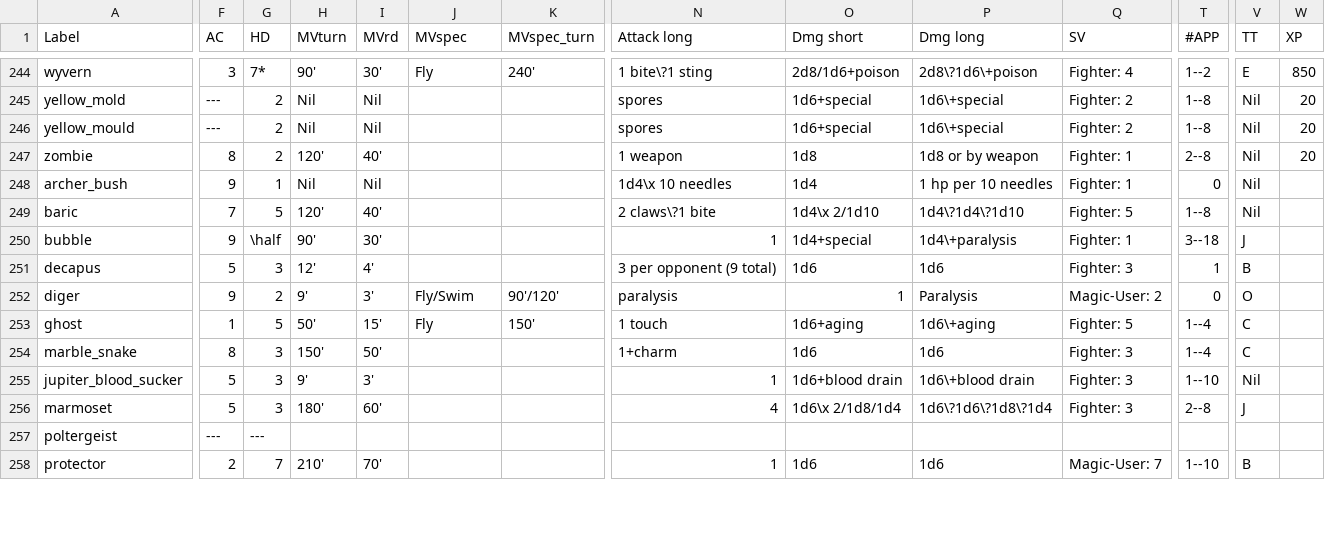
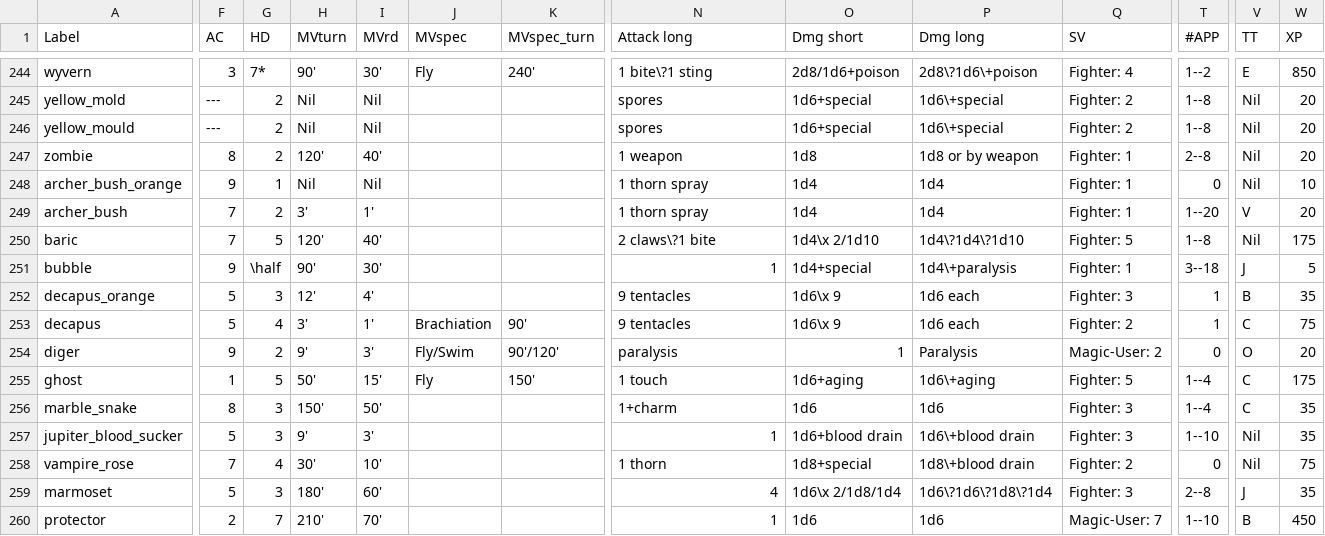
Before and after one commit to slithy/rpg_module, a CSV file: basic_stats/basic_stats.csv, drawn as a sheet; only a part is shown, gaps mark what is left out; removed rows and columns are numbered as before the commit, all else as after; rows hold the shown columns only; the diff covers the shown part only; the diff names each change by its address in the sheet, - before the commit and + after, or states it on an @@ line.

Commit message:
Consolidated B3 orange/green monster stats

```diff
--- a/basic_stats/basic_stats.csv
+++ b/basic_stats/basic_stats.csv
+row 248: archer_bush_orange | 9 | 1 | Nil | Nil |  |  | 1 thorn spray | 1d4 | 1d4 | Fighter: 1 | 0 | Nil | 10
-F249 (AC): 9
+F249 (AC): 7
-G249 (HD): 1
+G249 (HD): 2
-H249 (MVturn): Nil
+H249 (MVturn): 3'
-I249 (MVrd): Nil
+I249 (MVrd): 1'
-N249 (Attack long): 1d4\x 10 needles
+N249 (Attack long): 1 thorn spray
-P249 (Dmg long): 1 hp per 10 needles
+P249 (Dmg long): 1d4
-T249 (#APP): 0
+T249 (#APP): 1--20
-V249 (TT): Nil
+V249 (TT): V
-W249 (XP): (empty)
+W249 (XP): 20
-W250 (XP): (empty)
+W250 (XP): 175
-W251 (XP): (empty)
+W251 (XP): 5
+row 252: decapus_orange | 5 | 3 | 12' | 4' |  |  | 9 tentacles | 1d6\x 9 | 1d6 each | Fighter: 3 | 1 | B | 35
-G253 (HD): 3
+G253 (HD): 4
-H253 (MVturn): 12'
+H253 (MVturn): 3'
-I253 (MVrd): 4'
+I253 (MVrd): 1'
-J253 (MVspec): (empty)
+J253 (MVspec): Brachiation
-K253 (MVspec_turn): (empty)
+K253 (MVspec_turn): 90'
-N253 (Attack long): 3 per opponent (9 total)
+N253 (Attack long): 9 tentacles
-O253 (Dmg short): 1d6
+O253 (Dmg short): 1d6\x 9
-P253 (Dmg long): 1d6
+P253 (Dmg long): 1d6 each
-Q253 (SV): Fighter: 3
+Q253 (SV): Fighter: 2
-V253 (TT): B
+V253 (TT): C
-W253 (XP): (empty)
+W253 (XP): 75
-W254 (XP): (empty)
+W254 (XP): 20
-W255 (XP): (empty)
+W255 (XP): 175
-W256:W257 (XP): (empty)
+W256:W257 (XP): 35
+row 258: vampire_rose | 7 | 4 | 30' | 10' |  |  | 1 thorn | 1d8+special | 1d8\+blood drain | Fighter: 2 | 0 | Nil | 75
-W259 (XP): (empty)
+W259 (XP): 35
-row 257: poltergeist | --- | ---
-W260 (XP): (empty)
+W260 (XP): 450
```
Also changed, not shown: 1 removed row and 52 edited cells elsewhere in this file, 2 other files.
